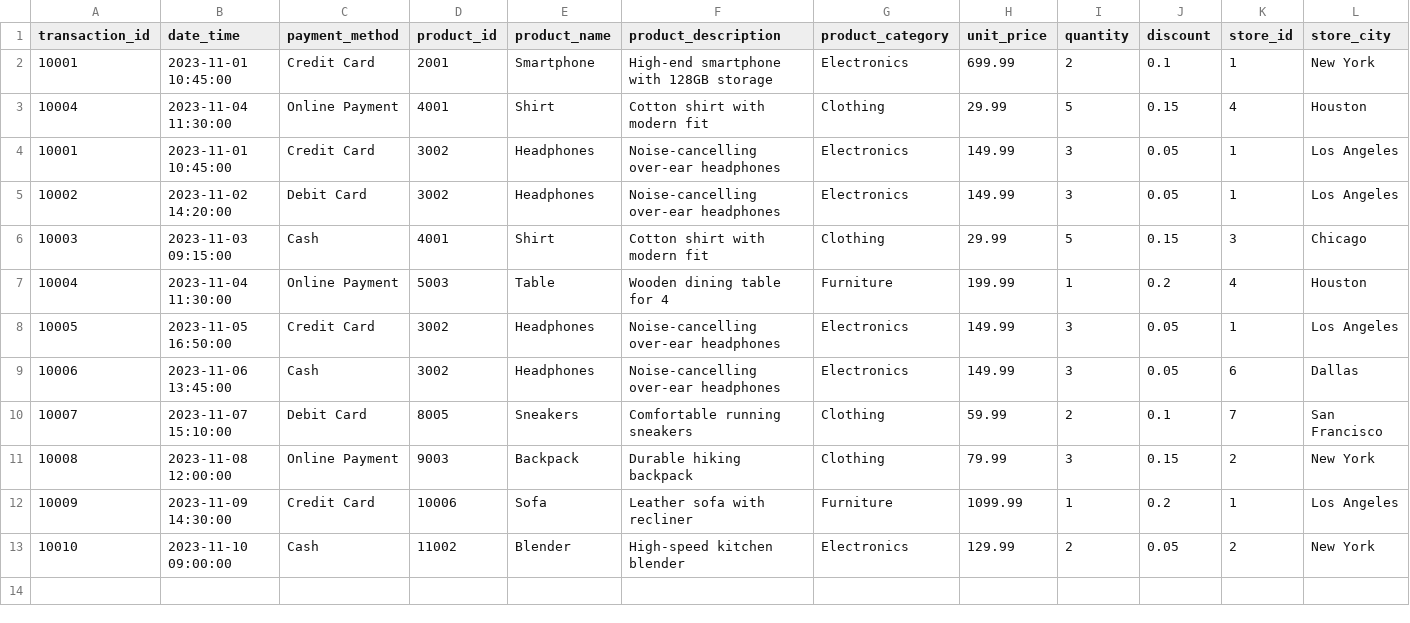
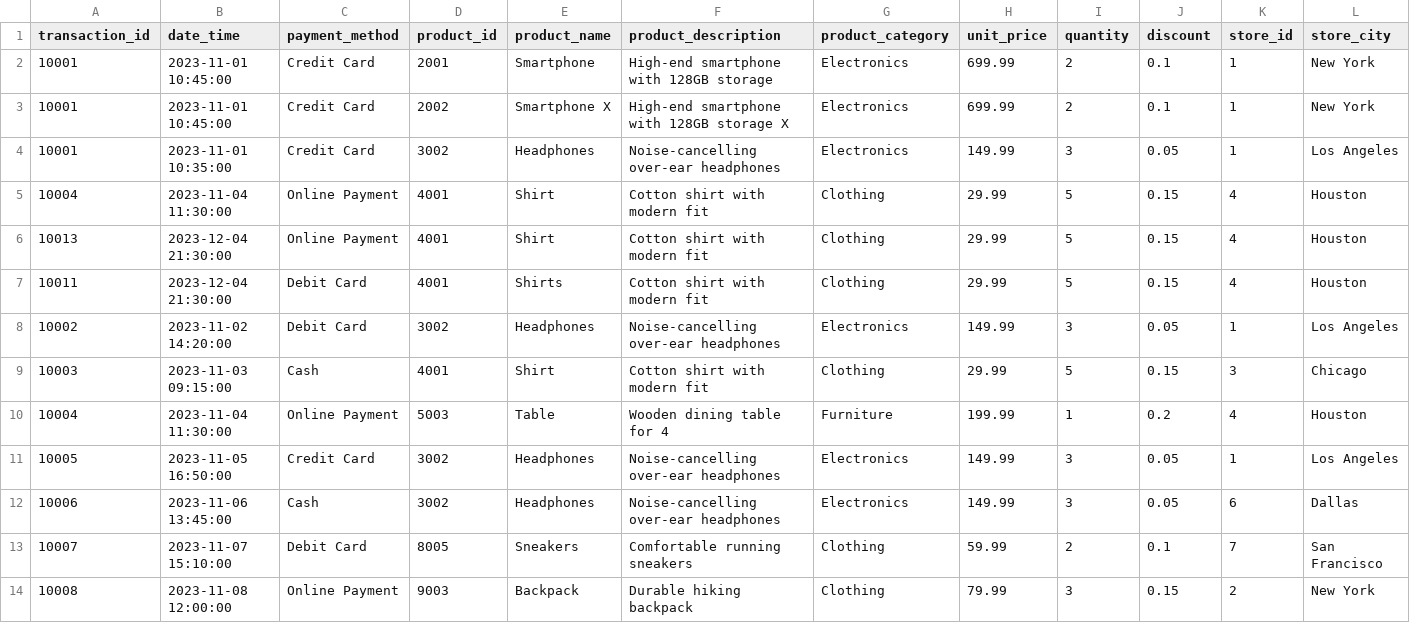
Before and after one commit to Pizz0x/RetailDataPipeline, a CSV file: data/sample_sales_data.csv, drawn as a sheet; only a part is shown; the shorter side is filled out with more unchanged rows; removed rows and columns are numbered as before the commit, all else as after; rows hold the shown columns only; the diff names each change by its address in the sheet, - before the commit and + after, or states it on an @@ line.

Commit message:
data transformation part continued

```diff
--- a/data/sample_sales_data.csv
+++ b/data/sample_sales_data.csv
+row 3: 10001 | 2023-11-01 10:45:00 | Credit Card | 2002 | Smartphone X | High-end smartphone with 128GB storage X | Electronics | 699.99 | 2 | 0.1 | 1 | New York
+row 4: 10001 | 2023-11-01 10:35:00 | Credit Card | 3002 | Headphones | Noise-cancelling over-ear headphones | Electronics | 149.99 | 3 | 0.05 | 1 | Los Angeles
-row 4: 10001 | 2023-11-01 10:45:00 | Credit Card | 3002 | Headphones | Noise-cancelling over-ear headphones | Electronics | 149.99 | 3 | 0.05 | 1 | Los Angeles
+row 6: 10013 | 2023-12-04 21:30:00 | Online Payment | 4001 | Shirt | Cotton shirt with modern fit | Clothing | 29.99 | 5 | 0.15 | 4 | Houston
+row 7: 10011 | 2023-12-04 21:30:00 | Debit Card | 4001 | Shirts | Cotton shirt with modern fit | Clothing | 29.99 | 5 | 0.15 | 4 | Houston
```
Also changed, not shown: 1 other file.
